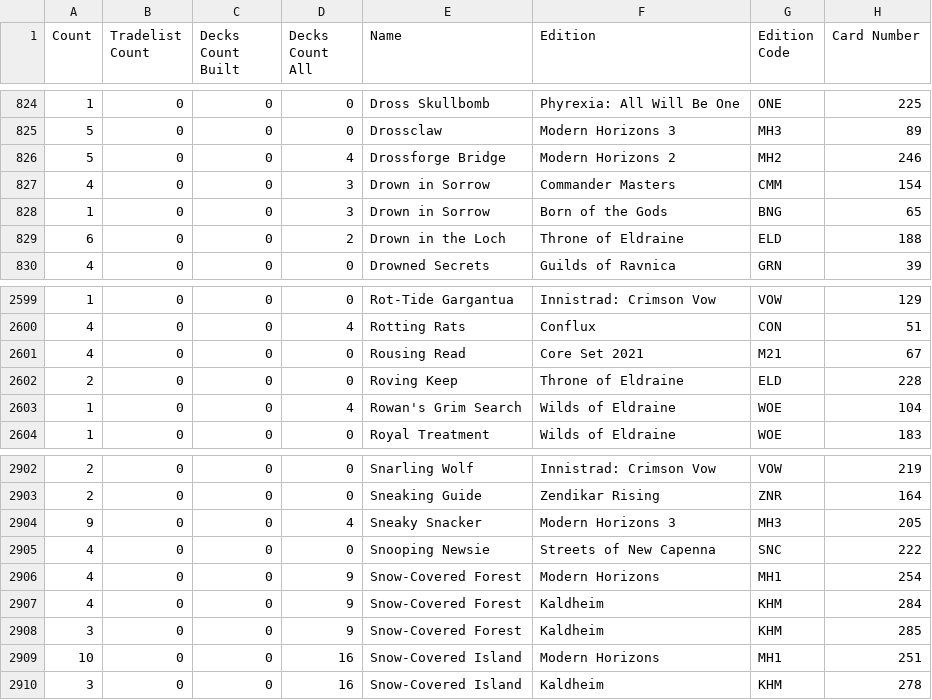
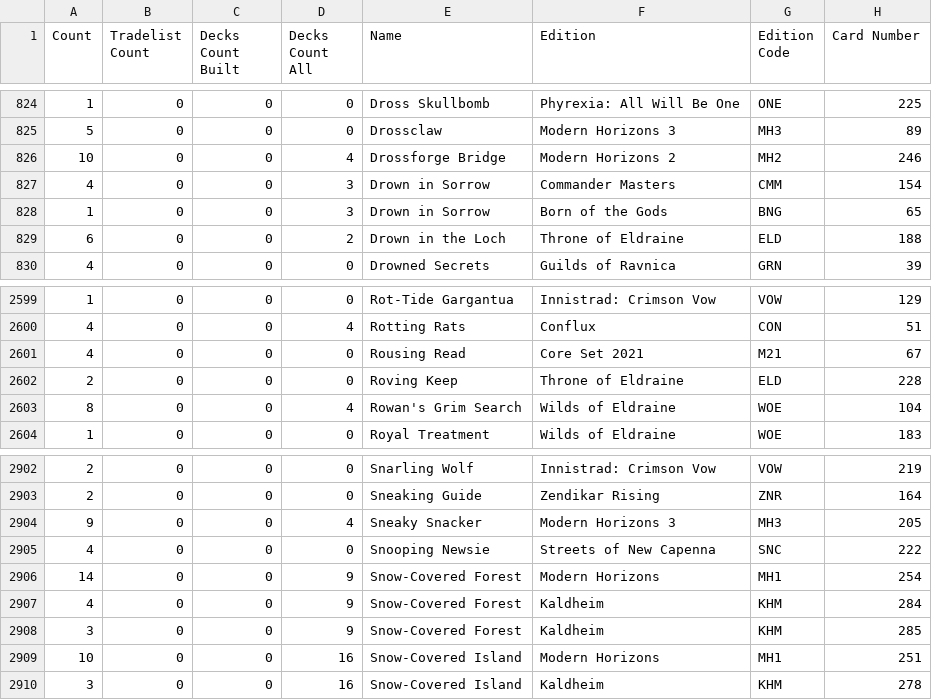
Before and after one commit to teacherMaik/mtg-pauper-mikelele, a CSV file: data/Inventory_mikelele_2026.February.04.csv, drawn as a sheet; only a part is shown, gaps mark what is left out; the diff names each change by its address in the sheet, - before the commit and + after, or states it on an @@ line.

Commit message:
New Cards Added To Inv

```diff
--- a/data/Inventory_mikelele_2026.February.04.csv
+++ b/data/Inventory_mikelele_2026.February.04.csv
-A826 (Count): 5
+A826 (Count): 10
-A2603 (Count): 1
+A2603 (Count): 8
-A2906 (Count): 4
+A2906 (Count): 14
```
Also changed, not shown: 1 other file.
